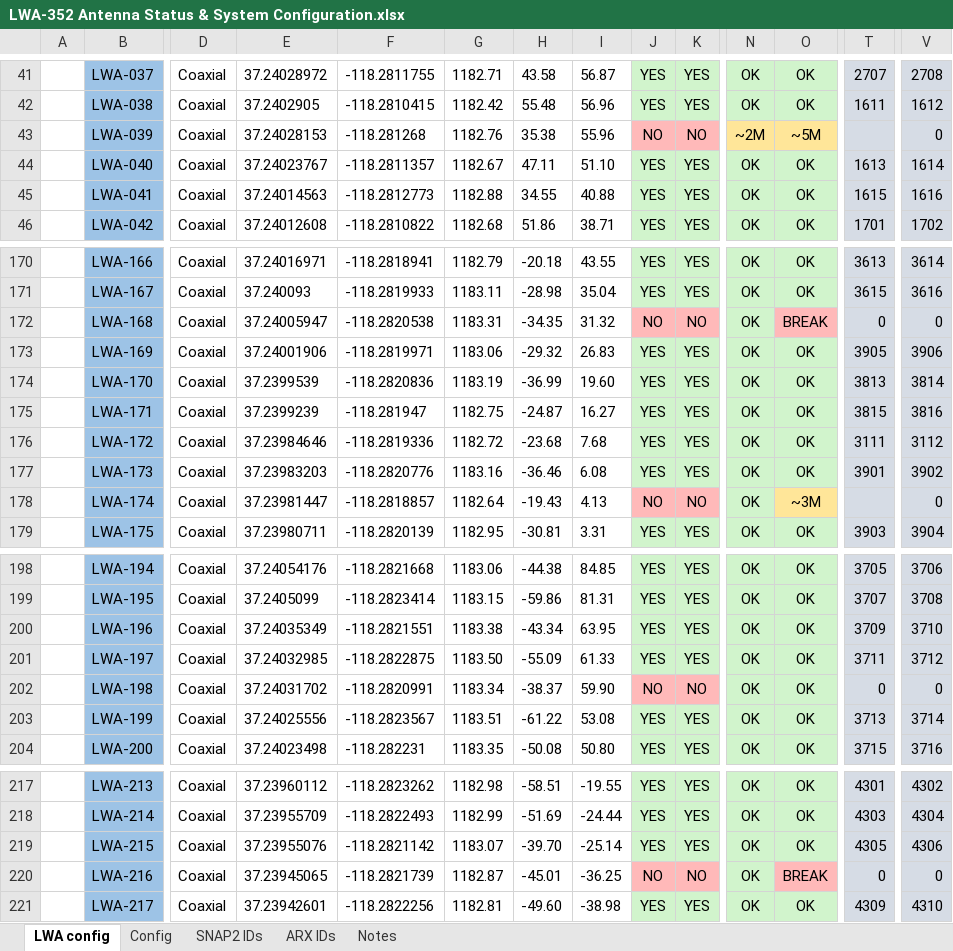
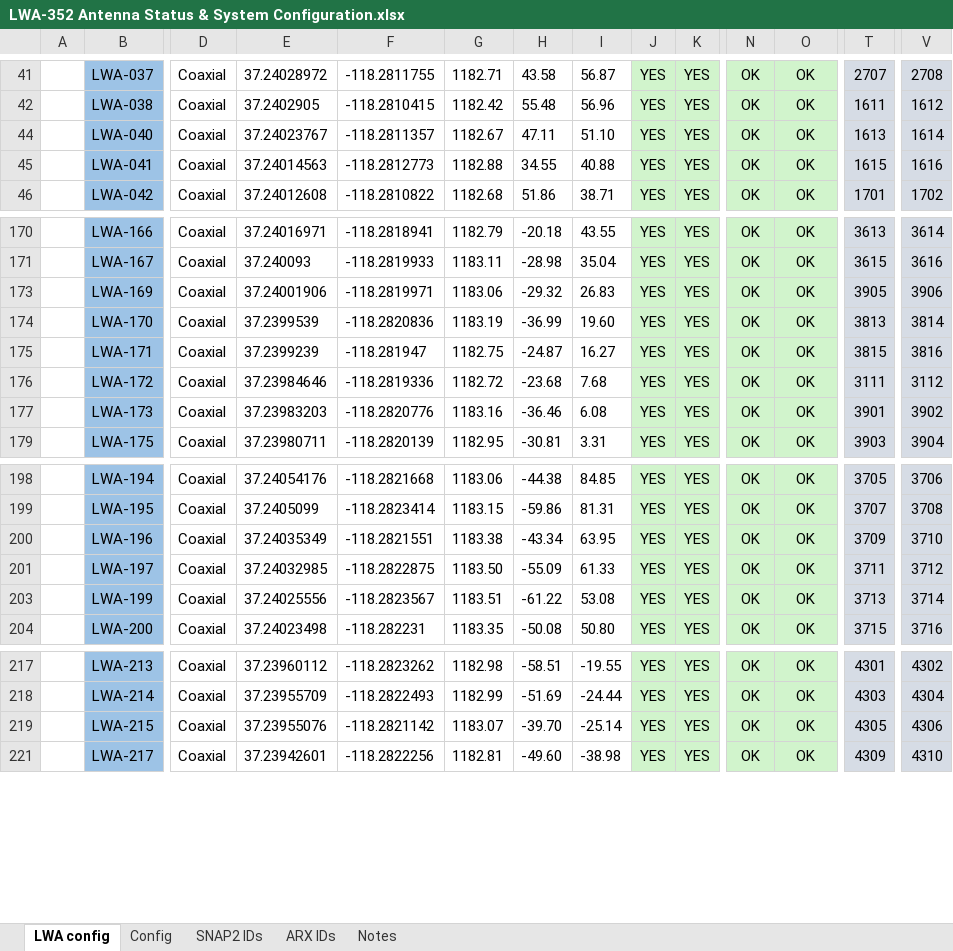
Before and after one commit to ovro-lwa/lwa-antpos, an Excel workbook: lwa_antpos/data/LWA-352 Antenna Status & System Configuration.xlsx, sheet LWA config, drawn as a sheet; only a part is shown, gaps mark what is left out; values as stored, in another font and other column widths than the file's, no borders; conditional formats not drawn; rows hold the shown columns only; the diff covers the shown part only; the diff names each change by its address in the sheet, - before the commit and + after, or states it on an @@ line.

```diff
--- a/lwa_antpos/data/LWA-352 Antenna Status & System Configuration.xlsx (sheet LWA config)
+++ b/lwa_antpos/data/LWA-352 Antenna Status & System Configuration.xlsx (sheet LWA config)
@@ row 43 hidden:  | LWA-039 | Coaxial | 37.24028153 | -118.281268 | 1182.76 | 35.38 | 55.96 | NO | NO | ~2M | ~5M |  | 0 @@
@@ row 172 hidden:  | LWA-168 | Coaxial | 37.24005947 | -118.2820538 | 1183.31 | -34.35 | 31.32 | NO | NO | OK | BREAK | 0 | 0 @@
@@ row 178 hidden:  | LWA-174 | Coaxial | 37.23981447 | -118.2818857 | 1182.64 | -19.43 | 4.13 | NO | NO | OK | ~3M |  | 0 @@
@@ row 202 hidden:  | LWA-198 | Coaxial | 37.24031702 | -118.2820991 | 1183.34 | -38.37 | 59.90 | NO | NO | OK | OK | 0 | 0 @@
@@ row 220 hidden:  | LWA-216 | Coaxial | 37.23945065 | -118.2821739 | 1182.87 | -45.01 | -36.25 | NO | NO | OK | BREAK | 0 | 0 @@
```
Also changed, not shown: 8 hidden or unhidden rows, 20 edited cells and cell formats elsewhere in this sheet.
